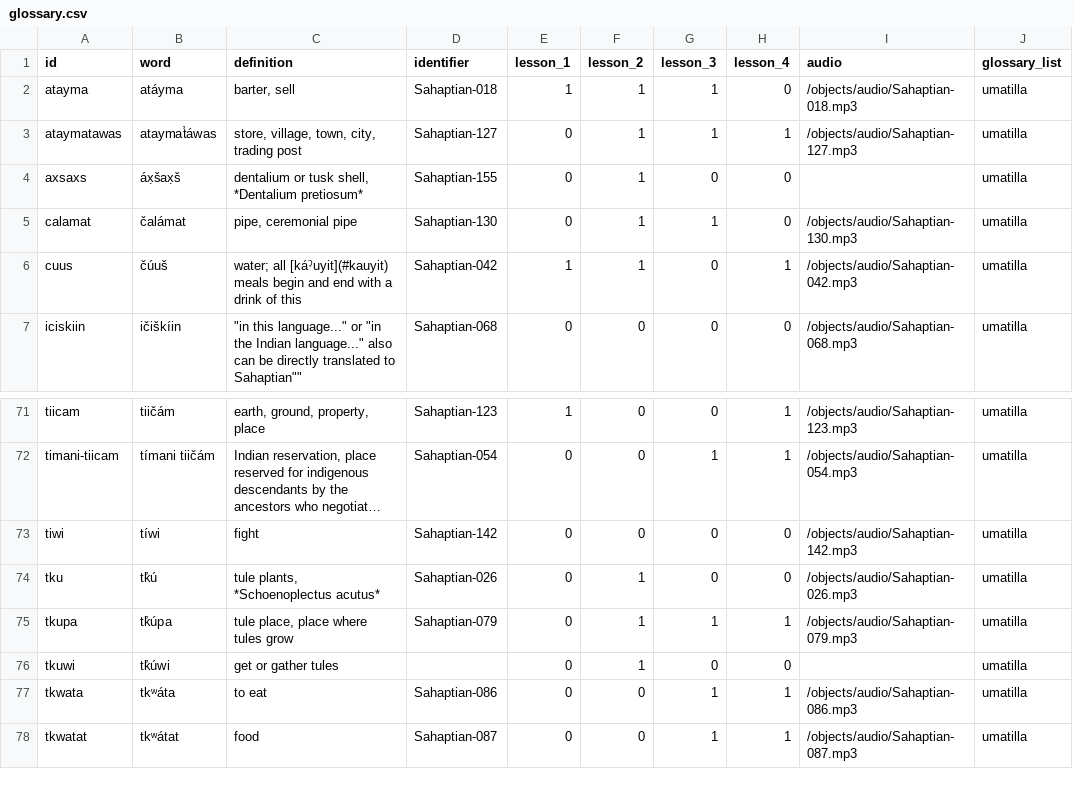
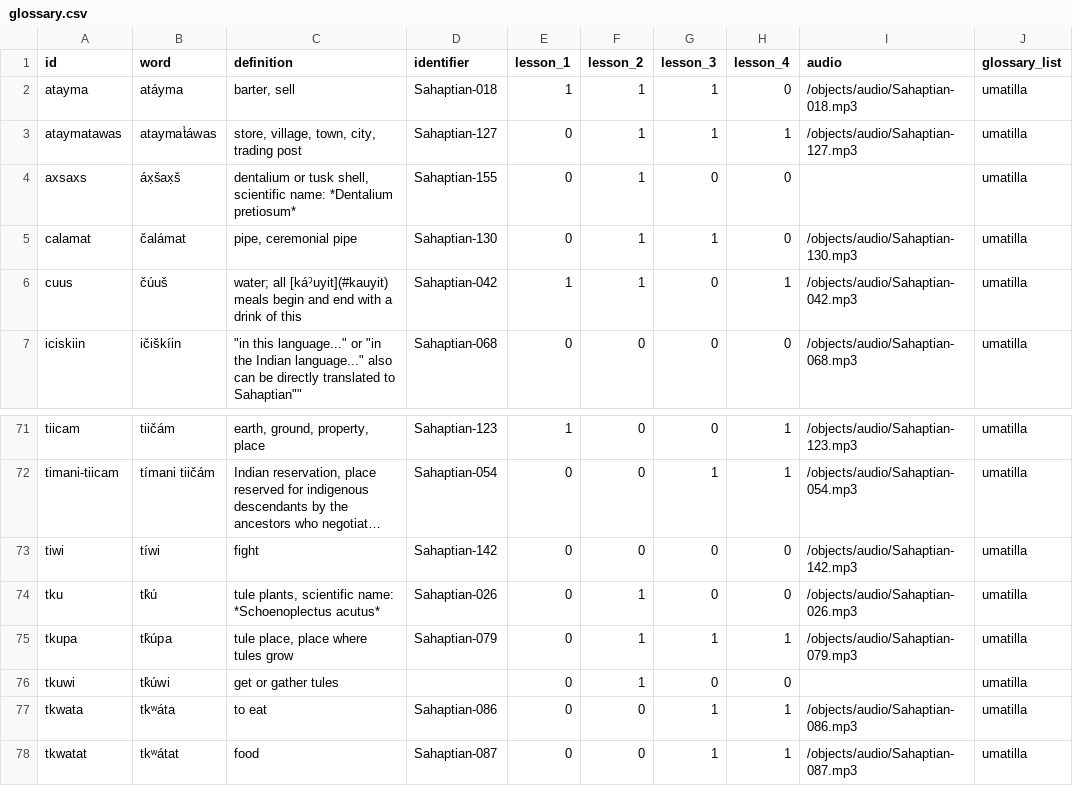
Before and after one commit to echoes-past/echoes-past.github.io, a CSV file: _data/glossary.csv, drawn as a sheet; only a part is shown, gaps mark what is left out; long unchanged cells end in …; the diff names each change by its address in the sheet, - before the commit and + after, or states it on an @@ line.

Commit message:
Update glossary.csv

```diff
--- a/_data/glossary.csv
+++ b/_data/glossary.csv
-C4 (definition): …tusk shell, *Dentalium pretiosum*
+C4 (definition): …tusk shell, scientific name: *Dentalium pretiosum*
-C74 (definition): tule plants, *Schoenoplectus acutus*
+C74 (definition): tule plants, scientific name: *Schoenoplectus acutus*
```
